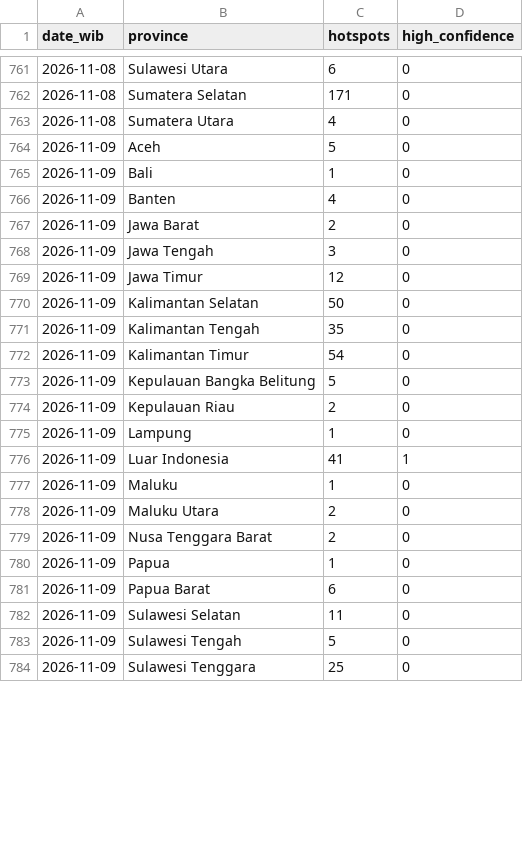
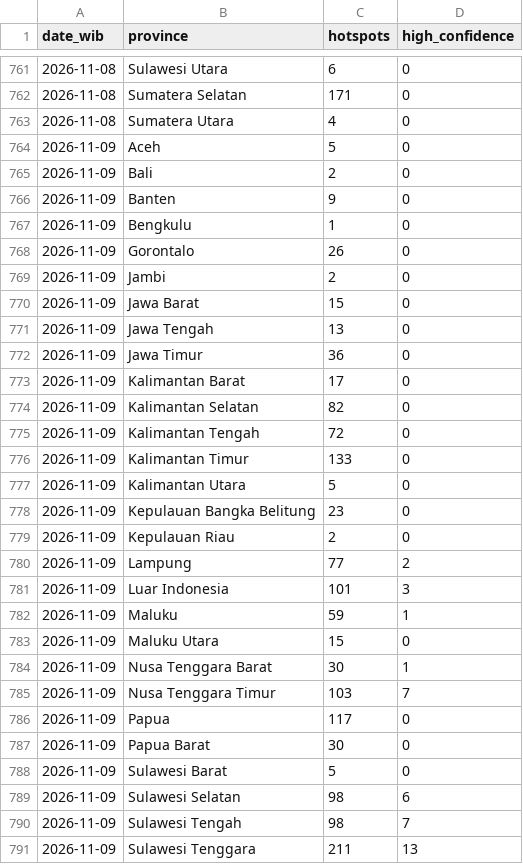
Before and after one commit to Din131/indonesia-haze-monitor, a CSV file: data/hotspots_daily_by_province.csv, drawn as a sheet; only a part is shown, gaps mark what is left out; the diff covers the shown part only.

```diff
--- a/data/hotspots_daily_by_province.csv
+++ b/data/hotspots_daily_by_province.csv
@@ -764,21 +764,28 @@ date_wib,province,hotspots,high_confidence
 2026-11-09,Aceh,5,0
-2026-11-09,Bali,1,0
-2026-11-09,Banten,4,0
-2026-11-09,Jawa Barat,2,0
-2026-11-09,Jawa Tengah,3,0
-2026-11-09,Jawa Timur,12,0
-2026-11-09,Kalimantan Selatan,50,0
-2026-11-09,Kalimantan Tengah,35,0
-2026-11-09,Kalimantan Timur,54,0
-2026-11-09,Kepulauan Bangka Belitung,5,0
+2026-11-09,Bali,2,0
+2026-11-09,Banten,9,0
+2026-11-09,Bengkulu,1,0
+2026-11-09,Gorontalo,26,0
+2026-11-09,Jambi,2,0
+2026-11-09,Jawa Barat,15,0
+2026-11-09,Jawa Tengah,13,0
+2026-11-09,Jawa Timur,36,0
+2026-11-09,Kalimantan Barat,17,0
+2026-11-09,Kalimantan Selatan,82,0
+2026-11-09,Kalimantan Tengah,72,0
+2026-11-09,Kalimantan Timur,133,0
+2026-11-09,Kalimantan Utara,5,0
+2026-11-09,Kepulauan Bangka Belitung,23,0
 2026-11-09,Kepulauan Riau,2,0
-2026-11-09,Lampung,1,0
-2026-11-09,Luar Indonesia,41,1
-2026-11-09,Maluku,1,0
-2026-11-09,Maluku Utara,2,0
-2026-11-09,Nusa Tenggara Barat,2,0
-2026-11-09,Papua,1,0
-2026-11-09,Papua Barat,6,0
-2026-11-09,Sulawesi Selatan,11,0
-2026-11-09,Sulawesi Tengah,5,0
-2026-11-09,Sulawesi Tenggara,25,0
+2026-11-09,Lampung,77,2
+2026-11-09,Luar Indonesia,101,3
+2026-11-09,Maluku,59,1
+2026-11-09,Maluku Utara,15,0
+2026-11-09,Nusa Tenggara Barat,30,1
+2026-11-09,Nusa Tenggara Timur,103,7
+2026-11-09,Papua,117,0
+2026-11-09,Papua Barat,30,0
+2026-11-09,Sulawesi Barat,5,0
+2026-11-09,Sulawesi Selatan,98,6
+2026-11-09,Sulawesi Tengah,98,7
+2026-11-09,Sulawesi Tenggara,211,13
```
Also changed, not shown: 2 edited cells elsewhere in this file, data/run_log.csv, 7 other files.
